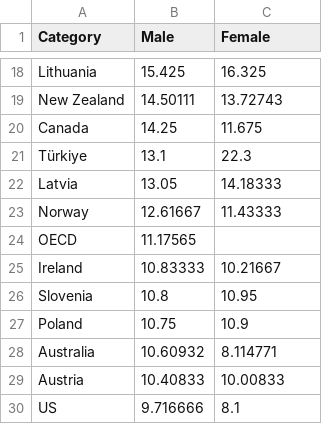
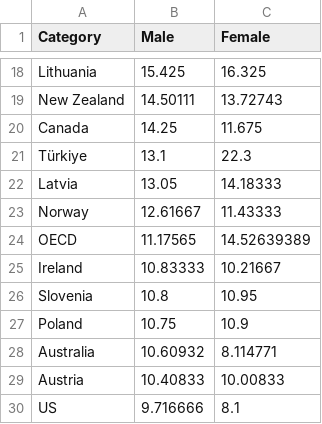
Before and after one commit to CarlosGV1208/CarlosGV1208.github.io, a CSV file: portfolio_cc/youth_unemp_oecd.csv, drawn as a sheet; only a part is shown, gaps mark what is left out.

Commit message:
Update youth_unemp_oecd.csv

```diff
--- a/portfolio_cc/youth_unemp_oecd.csv
+++ b/portfolio_cc/youth_unemp_oecd.csv
@@ -23,3 +23,3 @@ Latvia,13.05,14.18333
 Norway,12.61667,11.43333
-OECD,11.17565,
+OECD,11.17565,14.52639389
 Ireland,10.83333,10.21667
```
